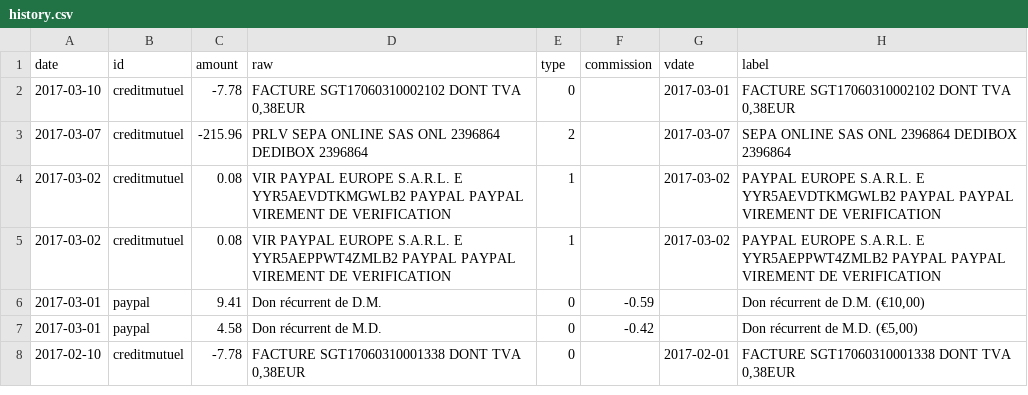
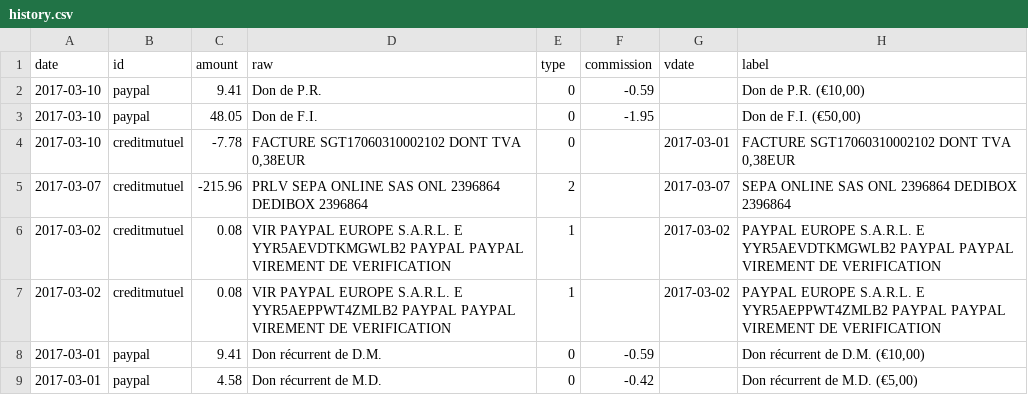
Before and after one commit to regardscitoyens/banque, a CSV file: data/history.csv, drawn as a sheet; only a part is shown; the shorter side is filled out with more unchanged rows.

```diff
--- a/data/history.csv
+++ b/data/history.csv
@@ -1,2 +1,4 @@
 date,id,amount,raw,type,commission,vdate,label
+2017-03-10,paypal,9.41,Don de P.R.,0,-0.59,,"Don de P.R. (€10,00)"
+2017-03-10,paypal,48.05,Don de F.I.,0,-1.95,,"Don de F.I. (€50,00)"
 2017-03-10,creditmutuel,-7.78,"FACTURE SGT17060310002102 DONT TVA 0,38EUR",0,,2017-03-01,"FACTURE SGT17060310002102 DONT TVA 0,38EUR"
```
Also changed, not shown: 1 other file.
